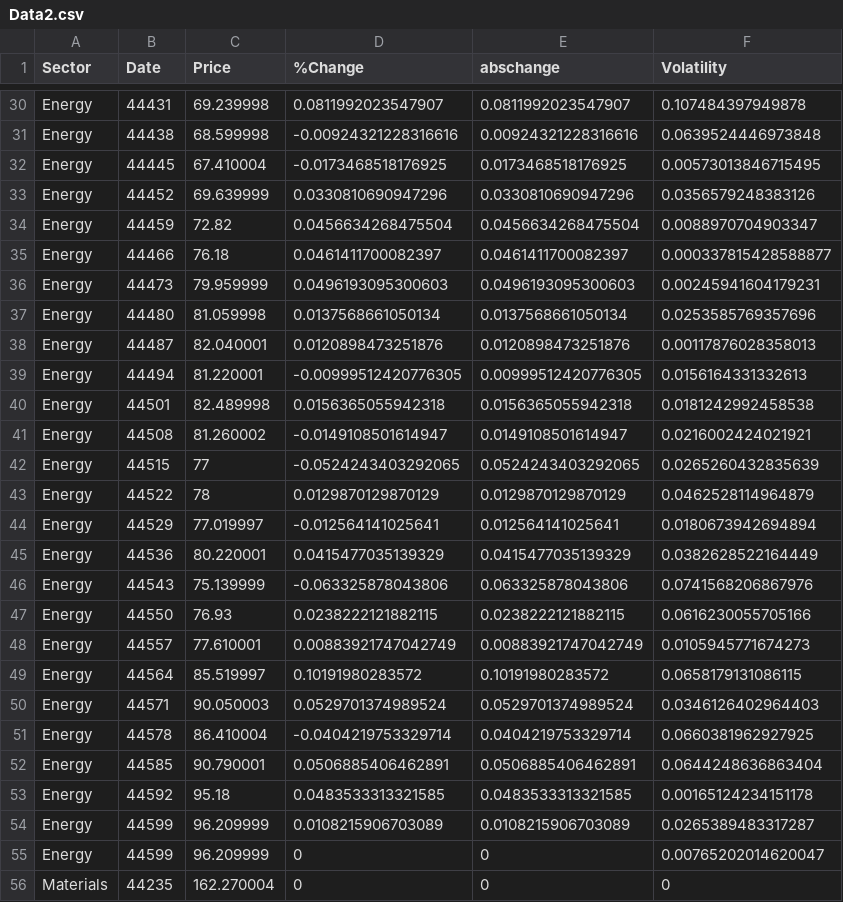
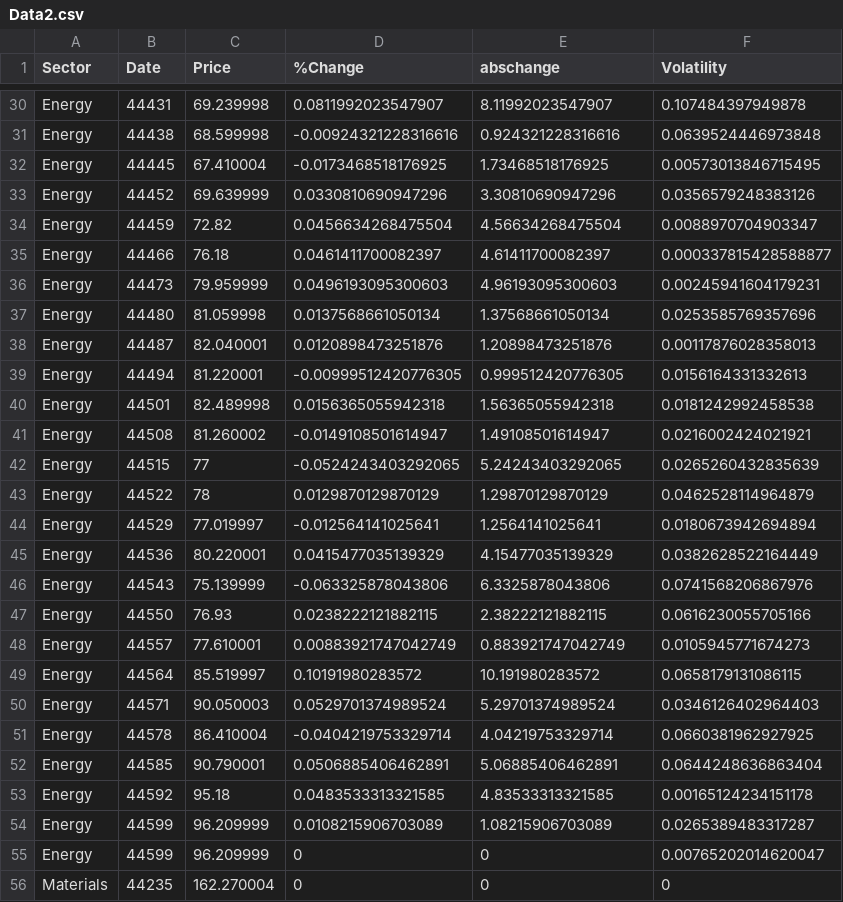
Before and after one commit to SlayerNeil/dummycsvaida, a CSV file: Data2.csv, drawn as a sheet; only a part is shown, gaps mark what is left out; the diff covers the shown part only; the diff names each change by its address in the sheet, - before the commit and + after, or states it on an @@ line.

```diff
--- a/Data2.csv
+++ b/Data2.csv
-E30 (abschange): 0.0811992023547907
+E30 (abschange): 8.11992023547907
-E31 (abschange): 0.00924321228316616
+E31 (abschange): 0.924321228316616
-E32 (abschange): 0.0173468518176925
+E32 (abschange): 1.73468518176925
-E33 (abschange): 0.0330810690947296
+E33 (abschange): 3.30810690947296
-E34 (abschange): 0.0456634268475504
+E34 (abschange): 4.56634268475504
-E35 (abschange): 0.0461411700082397
+E35 (abschange): 4.61411700082397
-E36 (abschange): 0.0496193095300603
+E36 (abschange): 4.96193095300603
-E37 (abschange): 0.0137568661050134
+E37 (abschange): 1.37568661050134
-E38 (abschange): 0.0120898473251876
+E38 (abschange): 1.20898473251876
-E39 (abschange): 0.00999512420776305
+E39 (abschange): 0.999512420776305
-E40 (abschange): 0.0156365055942318
+E40 (abschange): 1.56365055942318
-E41 (abschange): 0.0149108501614947
+E41 (abschange): 1.49108501614947
-E42 (abschange): 0.0524243403292065
+E42 (abschange): 5.24243403292065
-E43 (abschange): 0.0129870129870129
+E43 (abschange): 1.29870129870129
-E44 (abschange): 0.012564141025641
+E44 (abschange): 1.2564141025641
-E45 (abschange): 0.0415477035139329
+E45 (abschange): 4.15477035139329
-E46 (abschange): 0.063325878043806
+E46 (abschange): 6.3325878043806
-E47 (abschange): 0.0238222121882115
+E47 (abschange): 2.38222121882115
-E48 (abschange): 0.00883921747042749
+E48 (abschange): 0.883921747042749
-E49 (abschange): 0.10191980283572
+E49 (abschange): 10.191980283572
-E50 (abschange): 0.0529701374989524
+E50 (abschange): 5.29701374989524
-E51 (abschange): 0.0404219753329714
+E51 (abschange): 4.04219753329714
-E52 (abschange): 0.0506885406462891
+E52 (abschange): 5.06885406462891
-E53 (abschange): 0.0483533313321585
+E53 (abschange): 4.83533313321585
-E54 (abschange): 0.0108215906703089
+E54 (abschange): 1.08215906703089
```
Also changed, not shown: 131 edited cells elsewhere in this file.
